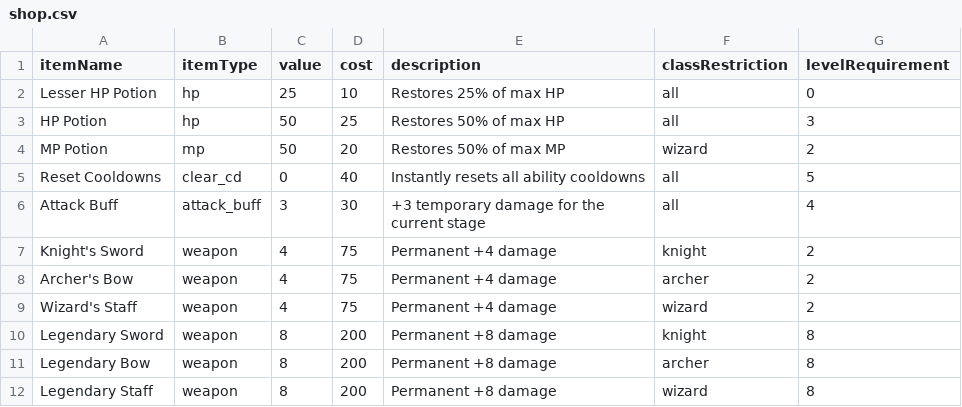
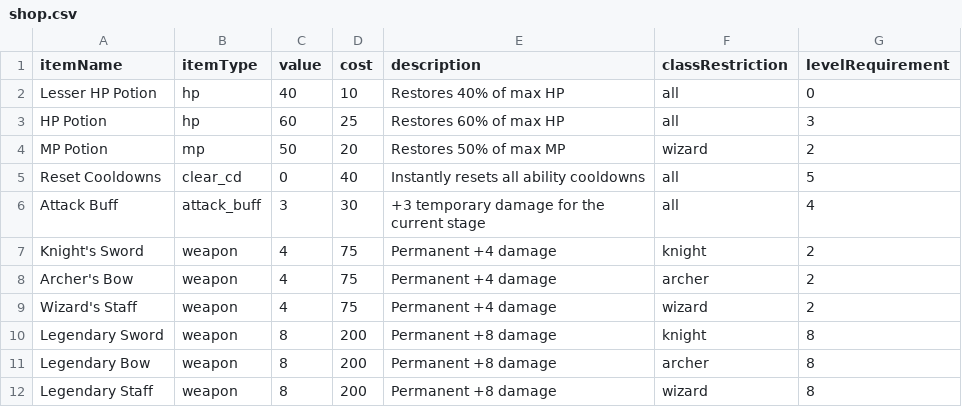
Before and after one commit to marcus-huddo29/MajorProject, a CSV file: shop.csv, drawn as a sheet.

```diff
--- a/shop.csv
+++ b/shop.csv
@@ -1,4 +1,4 @@
 itemName,itemType,value,cost,description,classRestriction,levelRequirement
-Lesser HP Potion,hp,25,10,Restores 25% of max HP,all,0
-HP Potion,hp,50,25,Restores 50% of max HP,all,3
+Lesser HP Potion,hp,40,10,Restores 40% of max HP,all,0
+HP Potion,hp,60,25,Restores 60% of max HP,all,3
 MP Potion,mp,50,20,Restores 50% of max MP,wizard,2
```
Also changed, not shown: playerStats.csv, 25 other files.
